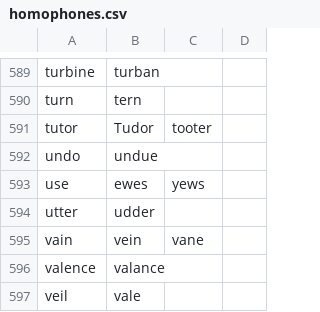
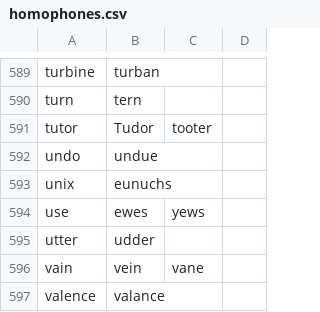
Before and after one commit to epilanthanomai/knausj_talon, a CSV file: code/homophones.csv, drawn as a sheet; only a part is shown, gaps mark what is left out; the shorter side is filled out with more unchanged rows; the diff names each change by its address in the sheet, - before the commit and + after, or states it on an @@ line.

Commit message:
unix as a homophone of eunuchs

```diff
--- a/code/homophones.csv
+++ b/code/homophones.csv
+row 593: unix | eunuchs
```
